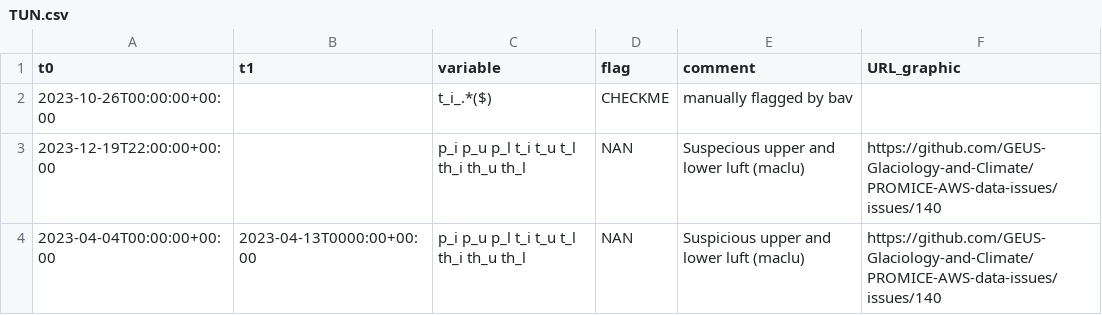
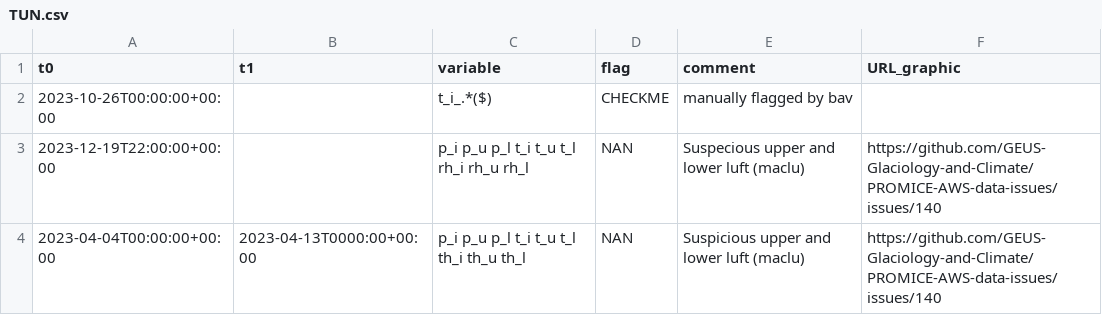
Before and after one commit to GEUS-Glaciology-and-Climate/PROMICE-AWS-data-issues, a CSV file: flags/TUN.csv, drawn as a sheet.

Commit message:
Fixed typing error

```diff
--- a/flags/TUN.csv
+++ b/flags/TUN.csv
@@ -2,3 +2,3 @@ t0,t1,variable,flag,comment,URL_graphic
 2023-10-26T00:00:00+00:00,,t_i_.*($),CHECKME,manually flagged by bav,
-2023-12-19T22:00:00+00:00,,p_i p_u p_l t_i t_u t_l th_i th_u th_l,NAN,Suspecious upper and lower luft (maclu),https://github.com/GEUS-Glaciology-and-Climate/PROMICE-AWS-data-issues/issues/140
+2023-12-19T22:00:00+00:00,,p_i p_u p_l t_i t_u t_l rh_i rh_u rh_l,NAN,Suspecious upper and lower luft (maclu),https://github.com/GEUS-Glaciology-and-Climate/PROMICE-AWS-data-issues/issues/140
 2023-04-04T00:00:00+00:00,2023-04-13T0000:00+00:00,p_i p_u p_l t_i t_u t_l th_i th_u th_l,NAN,Suspicious upper and lower luft (maclu),https://github.com/GEUS-Glaciology-and-Climate/PROMICE-AWS-data-issues/issues/140
```
